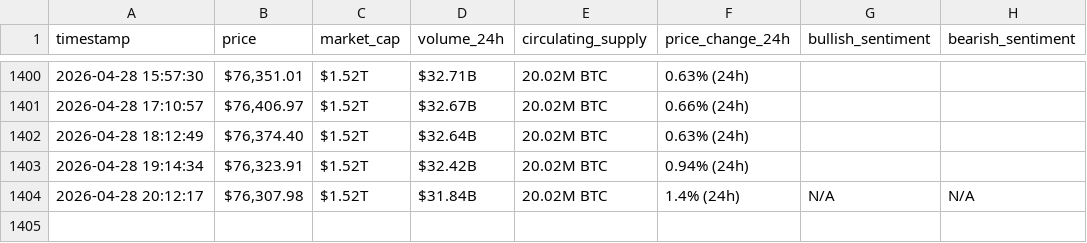
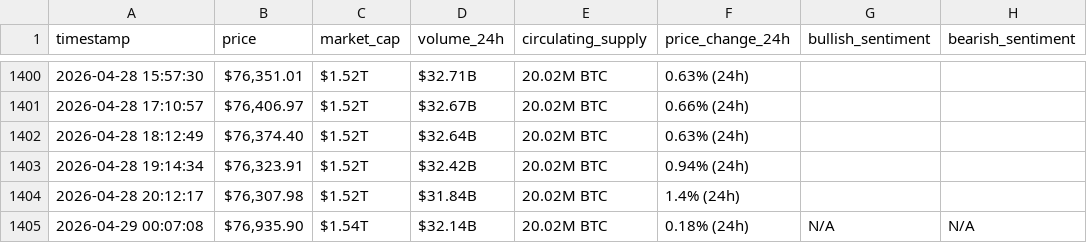
Before and after one commit to rawanb8/webscraping-automation, a CSV file: bitcoin_hourly_data.csv, drawn as a sheet; only a part is shown, gaps mark what is left out.

```diff
--- a/bitcoin_hourly_data.csv
+++ b/bitcoin_hourly_data.csv
@@ -1403,2 +1403,3 @@ timestamp,price,market_cap,volume_24h,circulating_supply,price_change_24h,bullis
 2026-04-28 19:14:34,"$76,323.91",$1.52T,$32.42B,20.02M BTC,0.94% (24h),,
-2026-04-28 20:12:17,"$76,307.98",$1.52T,$31.84B,20.02M BTC,1.4% (24h),N/A,N/A
+2026-04-28 20:12:17,"$76,307.98",$1.52T,$31.84B,20.02M BTC,1.4% (24h),,
+2026-04-29 00:07:08,"$76,935.90",$1.54T,$32.14B,20.02M BTC,0.18% (24h),N/A,N/A
```
